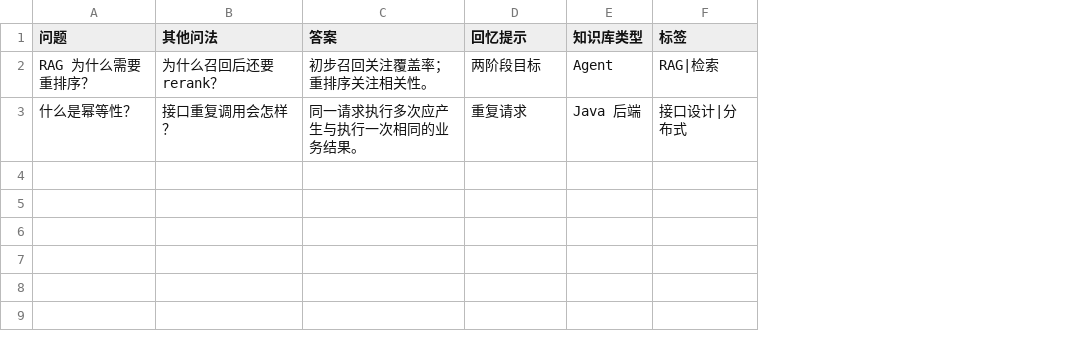
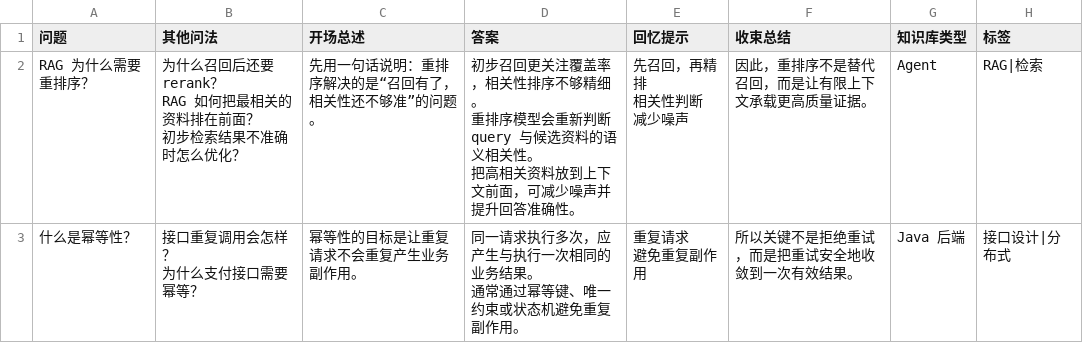
Before and after one commit to JikoSchnee/Study-Desk, a CSV file: public/cards-import-template.csv, drawn as a sheet; addresses are those after the commit; ↵ is a line break in a cell; the diff names each change by its address in the sheet, - before the commit and + after, or states it on an @@ line.

Commit message:
feat(training): release v1.1.0 training loop
What changed:
- Complete task, review, feedback, backup, mobile and reliability workflows
- Add guided onboarding and consistent page-level tours
- Support structured opening, key points and closing answers with compatible imports and scoring

Why:
- Turn standalone practice into a complete, recoverable training loop.

Test:
- npm test -- --run
- npm run lint
- npm run build

```diff
--- a/public/cards-import-template.csv
+++ b/public/cards-import-template.csv
+column C (开场总述), rows 2-3: 先用一句话说明：重排序解决的是“召回有了，相关性还不够准”的问题。 | 幂等性的目标是让重复请求不会重复产生业务副作用。
+column F (收束总结), rows 2-3: 因此，重排序不是替代召回，而是让有限上下文承载更高质量证据。 | 所以关键不是拒绝重试，而是把重试安全地收敛到一次有效结果。
-B2 (其他问法): 为什么召回后还要 rerank？
+B2 (其他问法): 为什么召回后还要 rerank？ ↵ RAG 如何把最相关的资料排在前面？ ↵ 初步检索结果不准确时怎么优化？
-D2 (答案): 初步召回关注覆盖率；重排序关注相关性。
+D2 (答案): 初步召回更关注覆盖率，相关性排序不够精细。 ↵ 重排序模型会重新判断 query 与候选资料的语义相关性。 ↵ 把高相关资料放到上下文前面，可减少噪声并提升回答准确性。
-E2 (回忆提示): 两阶段目标
+E2 (回忆提示): 先召回，再精排 ↵ 相关性判断 ↵ 减少噪声
-B3 (其他问法): 接口重复调用会怎样？
+B3 (其他问法): 接口重复调用会怎样？ ↵ 为什么支付接口需要幂等？
-D3 (答案): 同一请求执行多次应产生与执行一次相同的业务结果。
+D3 (答案): 同一请求执行多次，应产生与执行一次相同的业务结果。 ↵ 通常通过幂等键、唯一约束或状态机避免重复副作用。
-E3 (回忆提示): 重复请求
+E3 (回忆提示): 重复请求 ↵ 避免重复副作用
```
Also changed, not shown: 37 other files.
